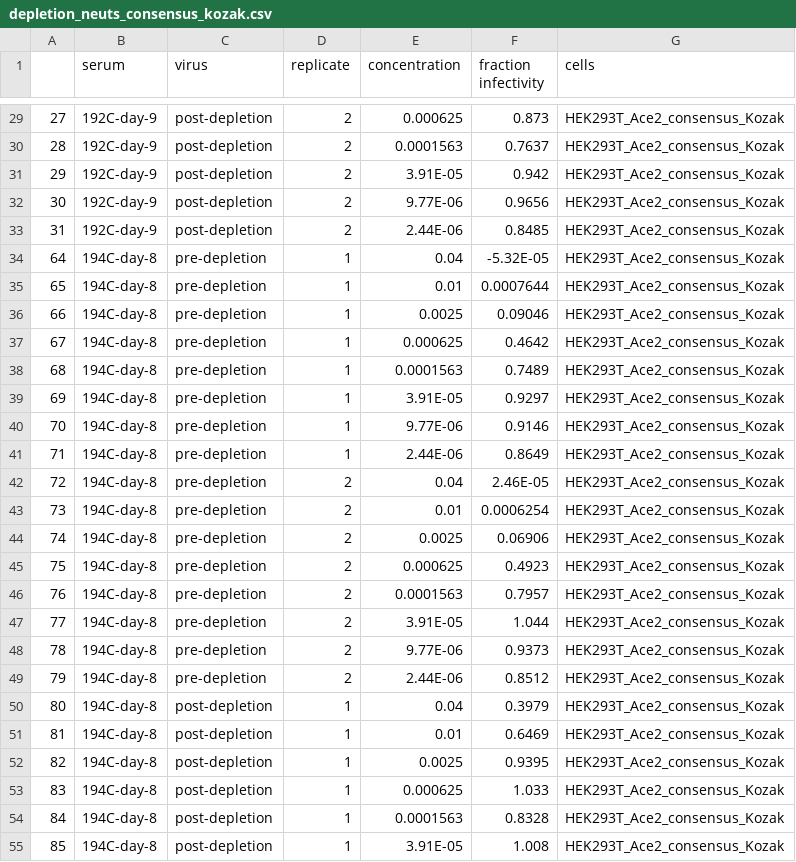
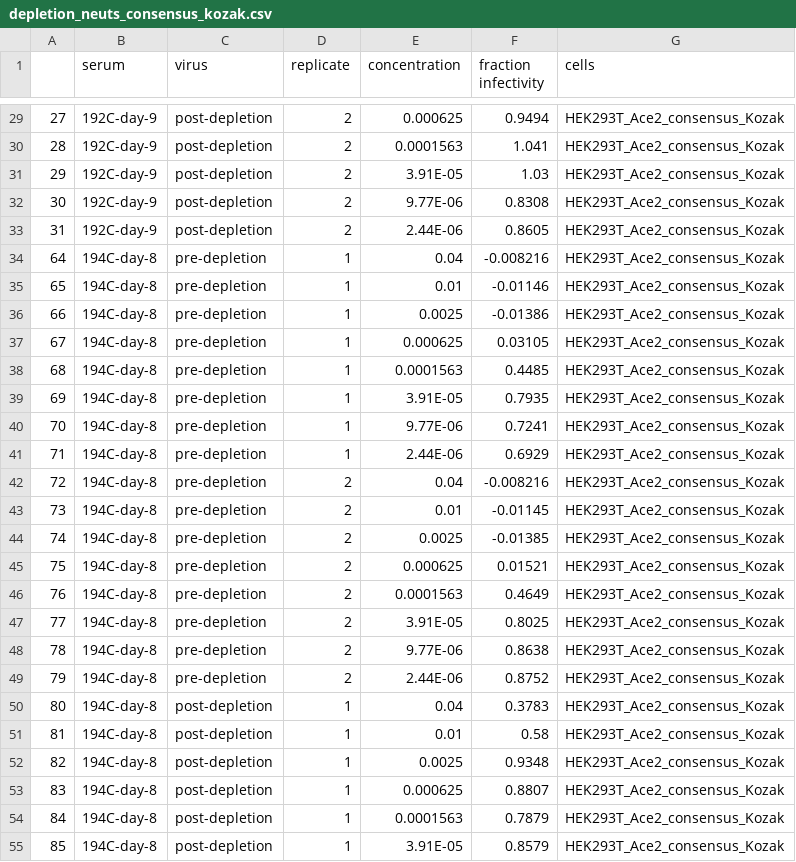
Before and after one commit to jbloomlab/Ace2_expression_neuts, a CSV file: data/RBD_depletion_neuts/depletion_neuts_consensus_kozak.csv, drawn as a sheet; only a part is shown, gaps mark what is left out; the diff covers the shown part only.

```diff
--- a/data/RBD_depletion_neuts/depletion_neuts_consensus_kozak.csv
+++ b/data/RBD_depletion_neuts/depletion_neuts_consensus_kozak.csv
@@ -29,27 +29,27 @@
-27,192C-day-9,post-depletion,2,0.000625,0.873,HEK293T_Ace2_consensus_Kozak
-28,192C-day-9,post-depletion,2,0.0001563,0.7637,HEK293T_Ace2_consensus_Kozak
-29,192C-day-9,post-depletion,2,3.91E-05,0.942,HEK293T_Ace2_consensus_Kozak
-30,192C-day-9,post-depletion,2,9.77E-06,0.9656,HEK293T_Ace2_consensus_Kozak
-31,192C-day-9,post-depletion,2,2.44E-06,0.8485,HEK293T_Ace2_consensus_Kozak
-64,194C-day-8,pre-depletion,1,0.04,-5.32E-05,HEK293T_Ace2_consensus_Kozak
-65,194C-day-8,pre-depletion,1,0.01,0.0007644,HEK293T_Ace2_consensus_Kozak
-66,194C-day-8,pre-depletion,1,0.0025,0.09046,HEK293T_Ace2_consensus_Kozak
-67,194C-day-8,pre-depletion,1,0.000625,0.4642,HEK293T_Ace2_consensus_Kozak
-68,194C-day-8,pre-depletion,1,0.0001563,0.7489,HEK293T_Ace2_consensus_Kozak
-69,194C-day-8,pre-depletion,1,3.91E-05,0.9297,HEK293T_Ace2_consensus_Kozak
-70,194C-day-8,pre-depletion,1,9.77E-06,0.9146,HEK293T_Ace2_consensus_Kozak
-71,194C-day-8,pre-depletion,1,2.44E-06,0.8649,HEK293T_Ace2_consensus_Kozak
-72,194C-day-8,pre-depletion,2,0.04,2.46E-05,HEK293T_Ace2_consensus_Kozak
-73,194C-day-8,pre-depletion,2,0.01,0.0006254,HEK293T_Ace2_consensus_Kozak
-74,194C-day-8,pre-depletion,2,0.0025,0.06906,HEK293T_Ace2_consensus_Kozak
-75,194C-day-8,pre-depletion,2,0.000625,0.4923,HEK293T_Ace2_consensus_Kozak
-76,194C-day-8,pre-depletion,2,0.0001563,0.7957,HEK293T_Ace2_consensus_Kozak
-77,194C-day-8,pre-depletion,2,3.91E-05,1.044,HEK293T_Ace2_consensus_Kozak
-78,194C-day-8,pre-depletion,2,9.77E-06,0.9373,HEK293T_Ace2_consensus_Kozak
-79,194C-day-8,pre-depletion,2,2.44E-06,0.8512,HEK293T_Ace2_consensus_Kozak
-80,194C-day-8,post-depletion,1,0.04,0.3979,HEK293T_Ace2_consensus_Kozak
-81,194C-day-8,post-depletion,1,0.01,0.6469,HEK293T_Ace2_consensus_Kozak
-82,194C-day-8,post-depletion,1,0.0025,0.9395,HEK293T_Ace2_consensus_Kozak
-83,194C-day-8,post-depletion,1,0.000625,1.033,HEK293T_Ace2_consensus_Kozak
-84,194C-day-8,post-depletion,1,0.0001563,0.8328,HEK293T_Ace2_consensus_Kozak
-85,194C-day-8,post-depletion,1,3.91E-05,1.008,HEK293T_Ace2_consensus_Kozak
+27,192C-day-9,post-depletion,2,0.000625,0.9494,HEK293T_Ace2_consensus_Kozak
+28,192C-day-9,post-depletion,2,0.0001563,1.041,HEK293T_Ace2_consensus_Kozak
+29,192C-day-9,post-depletion,2,3.91E-05,1.03,HEK293T_Ace2_consensus_Kozak
+30,192C-day-9,post-depletion,2,9.77E-06,0.8308,HEK293T_Ace2_consensus_Kozak
+31,192C-day-9,post-depletion,2,2.44E-06,0.8605,HEK293T_Ace2_consensus_Kozak
+64,194C-day-8,pre-depletion,1,0.04,-0.008216,HEK293T_Ace2_consensus_Kozak
+65,194C-day-8,pre-depletion,1,0.01,-0.01146,HEK293T_Ace2_consensus_Kozak
+66,194C-day-8,pre-depletion,1,0.0025,-0.01386,HEK293T_Ace2_consensus_Kozak
+67,194C-day-8,pre-depletion,1,0.000625,0.03105,HEK293T_Ace2_consensus_Kozak
+68,194C-day-8,pre-depletion,1,0.0001563,0.4485,HEK293T_Ace2_consensus_Kozak
+69,194C-day-8,pre-depletion,1,3.91E-05,0.7935,HEK293T_Ace2_consensus_Kozak
+70,194C-day-8,pre-depletion,1,9.77E-06,0.7241,HEK293T_Ace2_consensus_Kozak
+71,194C-day-8,pre-depletion,1,2.44E-06,0.6929,HEK293T_Ace2_consensus_Kozak
+72,194C-day-8,pre-depletion,2,0.04,-0.008216,HEK293T_Ace2_consensus_Kozak
+73,194C-day-8,pre-depletion,2,0.01,-0.01145,HEK293T_Ace2_consensus_Kozak
+74,194C-day-8,pre-depletion,2,0.0025,-0.01385,HEK293T_Ace2_consensus_Kozak
+75,194C-day-8,pre-depletion,2,0.000625,0.01521,HEK293T_Ace2_consensus_Kozak
+76,194C-day-8,pre-depletion,2,0.0001563,0.4649,HEK293T_Ace2_consensus_Kozak
+77,194C-day-8,pre-depletion,2,3.91E-05,0.8025,HEK293T_Ace2_consensus_Kozak
+78,194C-day-8,pre-depletion,2,9.77E-06,0.8638,HEK293T_Ace2_consensus_Kozak
+79,194C-day-8,pre-depletion,2,2.44E-06,0.8752,HEK293T_Ace2_consensus_Kozak
+80,194C-day-8,post-depletion,1,0.04,0.3783,HEK293T_Ace2_consensus_Kozak
+81,194C-day-8,post-depletion,1,0.01,0.58,HEK293T_Ace2_consensus_Kozak
+82,194C-day-8,post-depletion,1,0.0025,0.9348,HEK293T_Ace2_consensus_Kozak
+83,194C-day-8,post-depletion,1,0.000625,0.8807,HEK293T_Ace2_consensus_Kozak
+84,194C-day-8,post-depletion,1,0.0001563,0.7879,HEK293T_Ace2_consensus_Kozak
+85,194C-day-8,post-depletion,1,3.91E-05,0.8579,HEK293T_Ace2_consensus_Kozak
```
Also changed, not shown: 37 edited cells elsewhere in this file, data/RBD_depletion_neuts/depletion_neuts_clone_C.csv.
